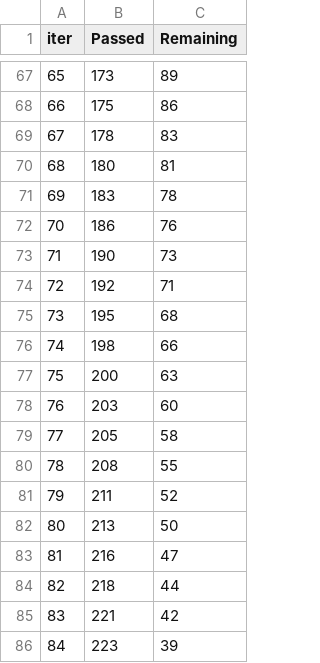
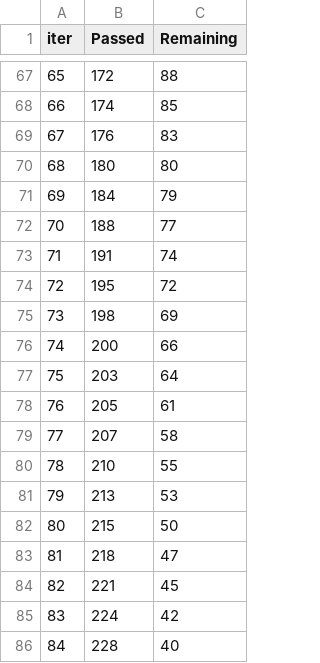
Before and after one commit to mvondermey/ai-stock-advisor, a TSV file: catboost_info/time_left.tsv, drawn as a sheet; only a part is shown, gaps mark what is left out; the diff covers the shown part only.

```diff
--- a/catboost_info/time_left.tsv
+++ b/catboost_info/time_left.tsv
@@ -67,20 +67,20 @@ iter	Passed	Remaining
-65	173	89
-66	175	86
-67	178	83
-68	180	81
-69	183	78
-70	186	76
-71	190	73
-72	192	71
-73	195	68
-74	198	66
-75	200	63
-76	203	60
-77	205	58
-78	208	55
-79	211	52
-80	213	50
-81	216	47
-82	218	44
-83	221	42
-84	223	39
+65	172	88
+66	174	85
+67	176	83
+68	180	80
+69	184	79
+70	188	77
+71	191	74
+72	195	72
+73	198	69
+74	200	66
+75	203	64
+76	205	61
+77	207	58
+78	210	55
+79	213	53
+80	215	50
+81	218	47
+82	221	45
+83	224	42
+84	228	40
```
Also changed, not shown: 147 edited cells elsewhere in this file, catboost_info/learn_error.tsv, 2 other files.
